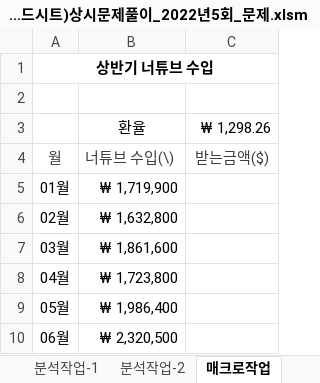
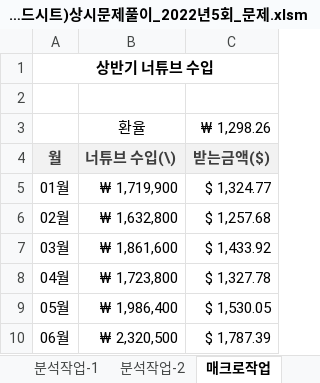
Before and after one commit to ddjunho/SQL_Injection, an Excel workbook: 05_컴활2급실기(스프레드시트)상시문제풀이_2022년5회_문제.xlsm, sheet 매크로작업, drawn as a sheet; values as stored, in another font and other column widths than the file's, no borders; charts and pictures not drawn; the diff names each change by its address in the sheet, - before the commit and + after, or states it on an @@ line.

```diff
--- a/05_컴활2급실기(스프레드시트)상시문제풀이_2022년5회_문제.xlsm (sheet 매크로작업)
+++ b/05_컴활2급실기(스프레드시트)상시문제풀이_2022년5회_문제.xlsm (sheet 매크로작업)
@@ A4:C4 fill: none → #F2F2F2, bold: off → on @@
-C5 (₩ 1,298.26): (empty)
+C5 (₩ 1,298.26): $ 1,324.77
-C6 (₩ 1,298.26): (empty)
+C6 (₩ 1,298.26): $ 1,257.68
-C7 (₩ 1,298.26): (empty)
+C7 (₩ 1,298.26): $ 1,433.92
-C8 (₩ 1,298.26): (empty)
+C8 (₩ 1,298.26): $ 1,327.78
-C9 (₩ 1,298.26): (empty)
+C9 (₩ 1,298.26): $ 1,530.05
-C10 (₩ 1,298.26): (empty)
+C10 (₩ 1,298.26): $ 1,787.39
```
Also changed, not shown: sheet 기본작업-2, sheet 계산작업, sheet 기본작업-3, sheet 분석작업-2, other sheet tabs, charts or pictures.
